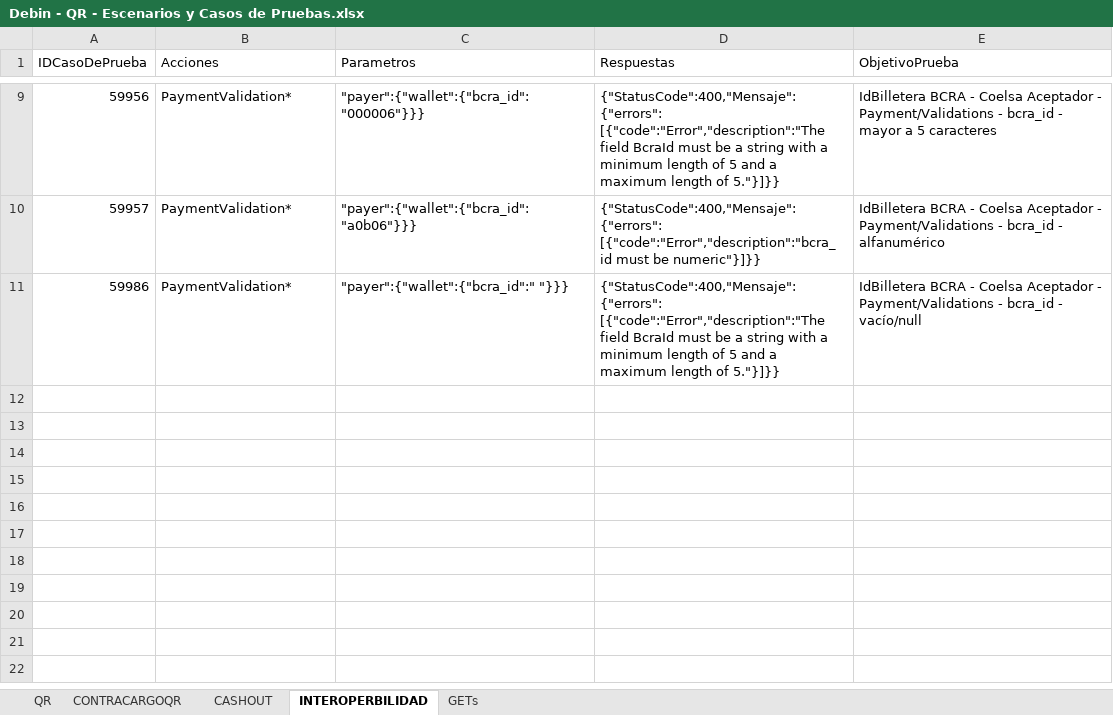
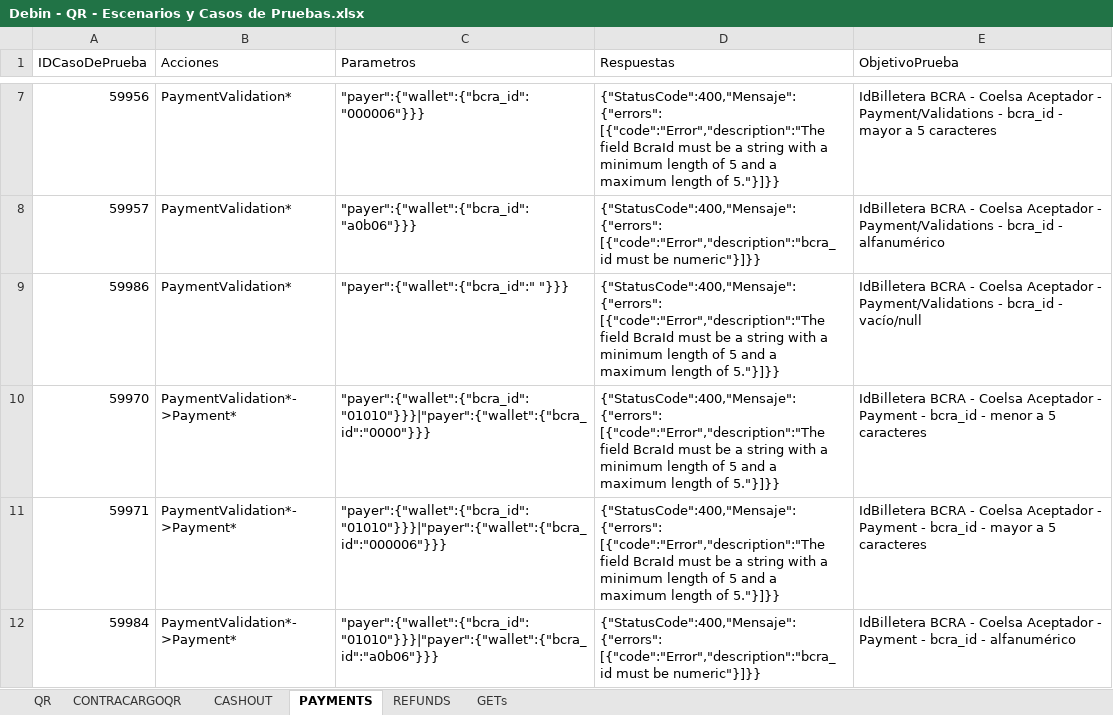
Before and after one commit to lucasacostabosch/Inazuma-Debin, an Excel workbook: Ambiente/Debin - QR - Escenarios y Casos de Pruebas.xlsx, sheet PAYMENTS, drawn as a sheet; only a part is shown, gaps mark what is left out; values as stored, in another font and other column widths than the file's, no borders; the diff covers the shown part only; the diff names each change by its address in the sheet, - before the commit and + after, or states it on an @@ line.

```diff
--- a/Ambiente/Debin - QR - Escenarios y Casos de Pruebas.xlsx (sheet PAYMENTS)
+++ b/Ambiente/Debin - QR - Escenarios y Casos de Pruebas.xlsx (sheet PAYMENTS)
-sheet tab: INTEROPERBILIDAD
+sheet tab: PAYMENTS
+sheet tab: REFUNDS
+row 10: 59970 | PaymentValidation*->Payment* | "payer":{"wallet":{"bcra_id":"01010"}}}|"payer":{"wallet":{"bcra_id":"0000"}}} | {"StatusCode":400,"Mensaje":{"errors": [{"code":"Error","description":"The field BcraId must be a string with a minimum length of 5 and a maximum length of 5."}]}} | IdBilletera BCRA - Coelsa Aceptador - Payment - bcra_id - menor a 5 caracteres
+row 11: 59971 | PaymentValidation*->Payment* | "payer":{"wallet":{"bcra_id":"01010"}}}|"payer":{"wallet":{"bcra_id":"000006"}}} | {"StatusCode":400,"Mensaje":{"errors": [{"code":"Error","description":"The field BcraId must be a string with a minimum length of 5 and a maximum length of 5."}]}} | IdBilletera BCRA - Coelsa Aceptador - Payment - bcra_id - mayor a 5 caracteres
+row 12: 59984 | PaymentValidation*->Payment* | "payer":{"wallet":{"bcra_id":"01010"}}}|"payer":{"wallet":{"bcra_id":"a0b06"}}} | {"StatusCode":400,"Mensaje":{"errors": [{"code":"Error","description":"bcra_id must be numeric"}]}} | IdBilletera BCRA - Coelsa Aceptador - Payment - bcra_id - alfanumérico
```
Also changed, not shown: 2 added rows and 2 removed rows elsewhere in this sheet, Ambiente/Garantia Liquidaciones Release 218 - Regresíon - Escenarios y Casos de Pruebas.xlsx, 3 other files.
